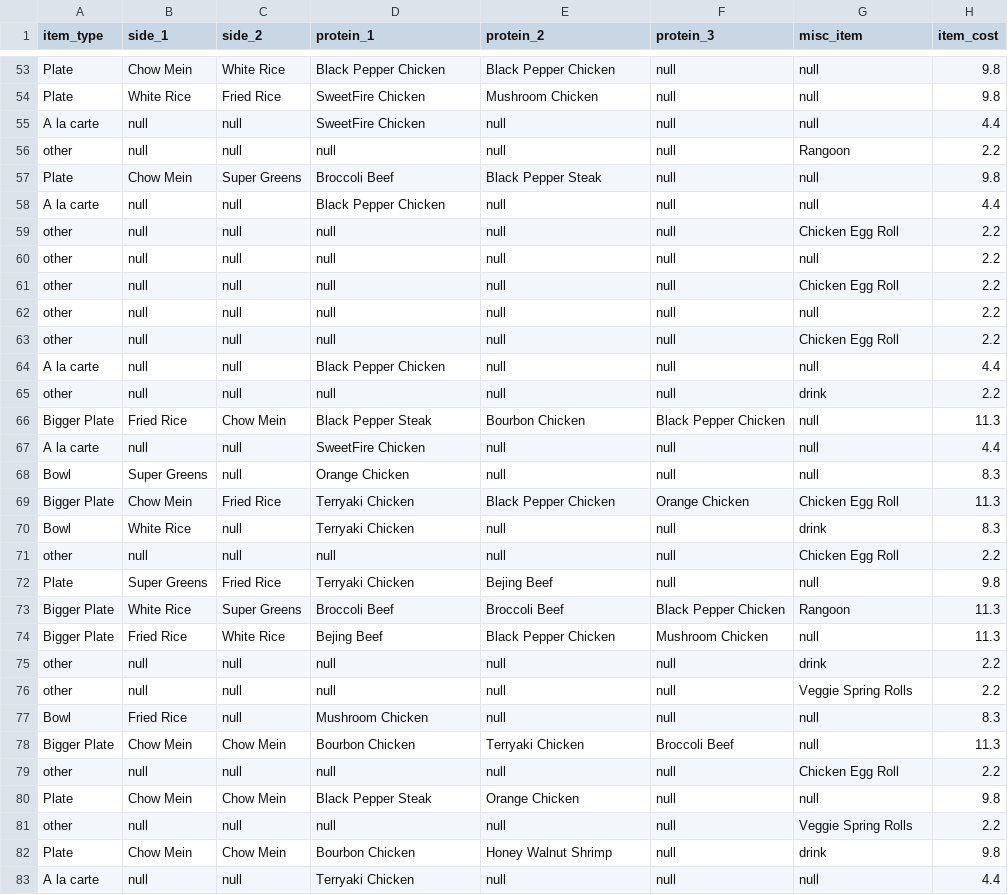
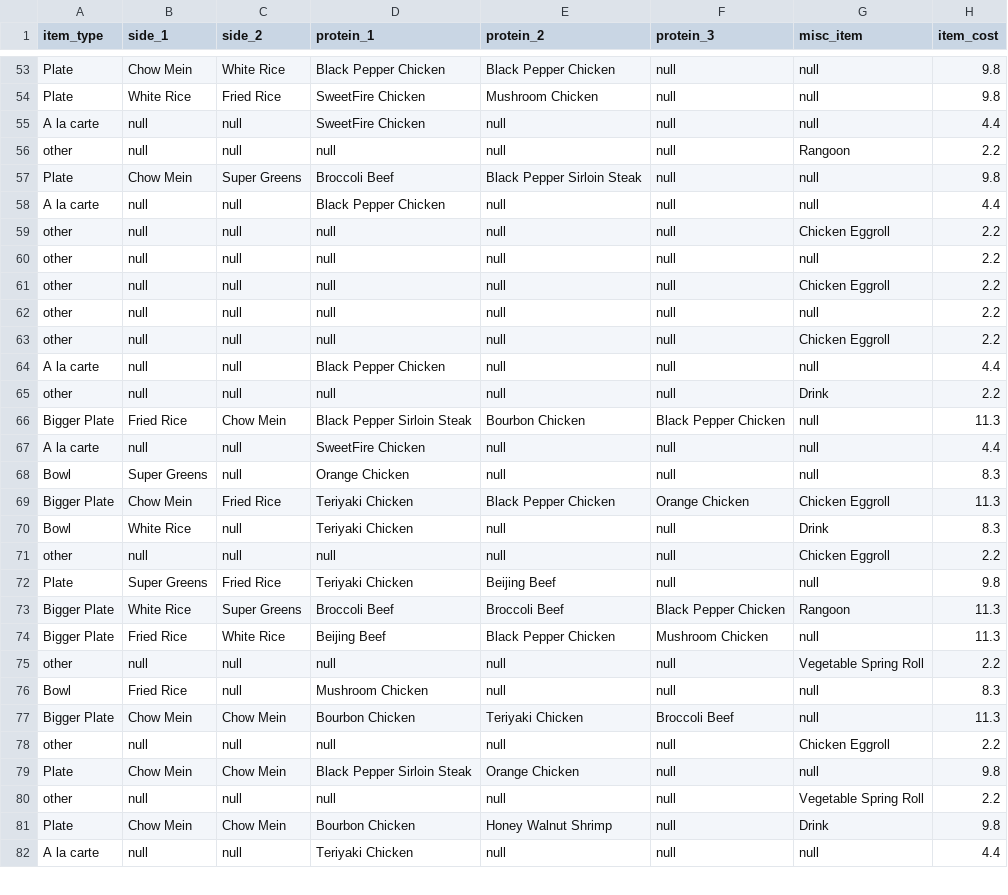
Before and after one commit to Revere672/project-2-02-sugar-chicken-pages, a CSV file: src/main/resources/csv/panda_orders.csv, drawn as a sheet; only a part is shown, gaps mark what is left out; the diff covers the shown part only.

```diff
--- a/src/main/resources/csv/panda_orders.csv
+++ b/src/main/resources/csv/panda_orders.csv
@@ -56,28 +56,27 @@ A la carte,null,null,SweetFire Chicken,null,null,null,4.4
 other,null,null,null,null,null,Rangoon,2.2
-Plate,Chow Mein,Super Greens,Broccoli Beef,Black Pepper Steak,null,null,9.8
+Plate,Chow Mein,Super Greens,Broccoli Beef,Black Pepper Sirloin Steak,null,null,9.8
 A la carte,null,null,Black Pepper Chicken,null,null,null,4.4
-other,null,null,null,null,null,Chicken Egg Roll,2.2
+other,null,null,null,null,null,Chicken Eggroll,2.2
 other,null,null,null,null,null,null,2.2
-other,null,null,null,null,null,Chicken Egg Roll,2.2
+other,null,null,null,null,null,Chicken Eggroll,2.2
 other,null,null,null,null,null,null,2.2
-other,null,null,null,null,null,Chicken Egg Roll,2.2
+other,null,null,null,null,null,Chicken Eggroll,2.2
 A la carte,null,null,Black Pepper Chicken,null,null,null,4.4
-other,null,null,null,null,null,drink,2.2
-Bigger Plate,Fried Rice,Chow Mein,Black Pepper Steak,Bourbon Chicken,Black Pepper Chicken,null,11.3
+other,null,null,null,null,null,Drink,2.2
+Bigger Plate,Fried Rice,Chow Mein,Black Pepper Sirloin Steak,Bourbon Chicken,Black Pepper Chicken,null,11.3
 A la carte,null,null,SweetFire Chicken,null,null,null,4.4
 Bowl,Super Greens,null,Orange Chicken,null,null,null,8.3
-Bigger Plate,Chow Mein,Fried Rice,Terryaki Chicken,Black Pepper Chicken,Orange Chicken,Chicken Egg Roll,11.3
-Bowl,White Rice,null,Terryaki Chicken,null,null,drink,8.3
-other,null,null,null,null,null,Chicken Egg Roll,2.2
-Plate,Super Greens,Fried Rice,Terryaki Chicken,Bejing Beef,null,null,9.8
+Bigger Plate,Chow Mein,Fried Rice,Teriyaki Chicken,Black Pepper Chicken,Orange Chicken,Chicken Eggroll,11.3
+Bowl,White Rice,null,Teriyaki Chicken,null,null,Drink,8.3
+other,null,null,null,null,null,Chicken Eggroll,2.2
+Plate,Super Greens,Fried Rice,Teriyaki Chicken,Beijing Beef,null,null,9.8
 Bigger Plate,White Rice,Super Greens,Broccoli Beef,Broccoli Beef,Black Pepper Chicken,Rangoon,11.3
-Bigger Plate,Fried Rice,White Rice,Bejing Beef,Black Pepper Chicken,Mushroom Chicken,null,11.3
-other,null,null,null,null,null,drink,2.2
-other,null,null,null,null,null,Veggie Spring Rolls,2.2
+Bigger Plate,Fried Rice,White Rice,Beijing Beef,Black Pepper Chicken,Mushroom Chicken,null,11.3
+other,null,null,null,null,null,Vegetable Spring Roll,2.2
 Bowl,Fried Rice,null,Mushroom Chicken,null,null,null,8.3
-Bigger Plate,Chow Mein,Chow Mein,Bourbon Chicken,Terryaki Chicken,Broccoli Beef,null,11.3
-other,null,null,null,null,null,Chicken Egg Roll,2.2
-Plate,Chow Mein,Chow Mein,Black Pepper Steak,Orange Chicken,null,null,9.8
-other,null,null,null,null,null,Veggie Spring Rolls,2.2
-Plate,Chow Mein,Chow Mein,Bourbon Chicken,Honey Walnut Shrimp,null,drink,9.8
-A la carte,null,null,Terryaki Chicken,null,null,null,4.4
+Bigger Plate,Chow Mein,Chow Mein,Bourbon Chicken,Teriyaki Chicken,Broccoli Beef,null,11.3
+other,null,null,null,null,null,Chicken Eggroll,2.2
+Plate,Chow Mein,Chow Mein,Black Pepper Sirloin Steak,Orange Chicken,null,null,9.8
+other,null,null,null,null,null,Vegetable Spring Roll,2.2
+Plate,Chow Mein,Chow Mein,Bourbon Chicken,Honey Walnut Shrimp,null,Drink,9.8
+A la carte,null,null,Teriyaki Chicken,null,null,null,4.4
```
Also changed, not shown: 63 edited cells elsewhere in this file, 12 other files.
